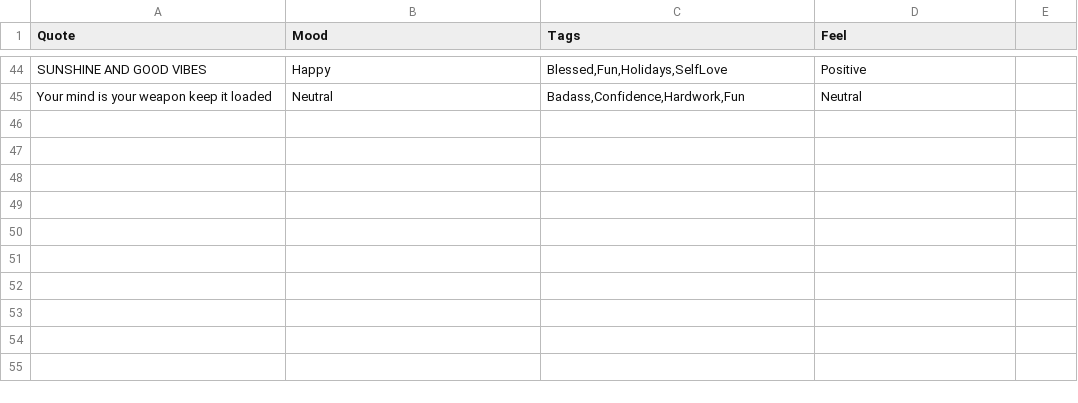
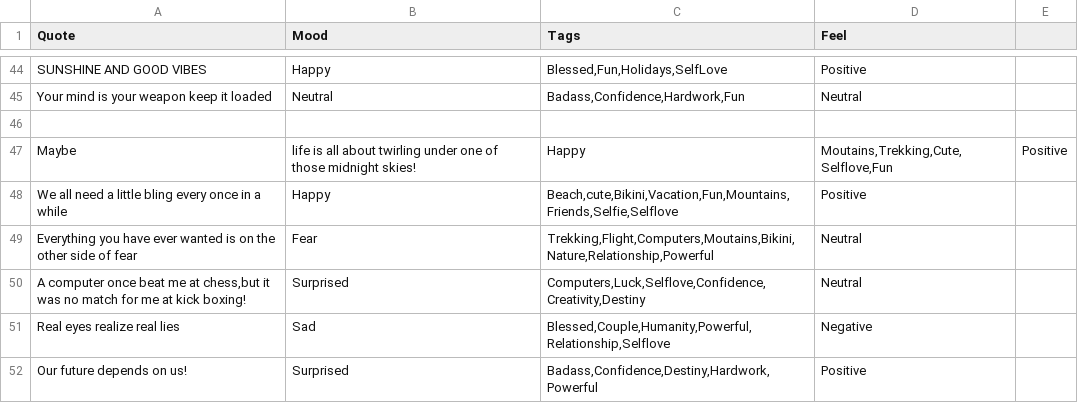
Before and after one commit to devcer/captions-for-ig, a CSV file: captions.csv, drawn as a sheet; only a part is shown, gaps mark what is left out.

Commit message:
Added

```diff
--- a/captions.csv
+++ b/captions.csv
@@ -50 +50,8 @@ SUNSHINE AND GOOD VIBES,Happy,"Blessed,Fun,Holidays,SelfLove",Positive
 Your mind is your weapon keep it loaded,Neutral,"Badass,Confidence,Hardwork,Fun",Neutral
+
+Maybe, life is all about twirling under one of those midnight skies!,Happy,"Moutains,Trekking,Cute,Selflove,Fun",Positive
+We all need a little bling every once in a while,Happy,"Beach,cute,Bikini,Vacation,Fun,Mountains,Friends,Selfie,Selflove",Positive
+Everything you have ever wanted is on the other side of fear,Fear,"Trekking,Flight,Computers,Moutains,Bikini,Nature,Relationship,Powerful",Neutral
+"A computer once beat me at chess,but it was no match for me at kick boxing!",Surprised,"Computers,Luck,Selflove,Confidence,Creativity,Destiny",Neutral
+Real eyes realize real lies,Sad,"Blessed,Couple,Humanity,Powerful,Relationship,Selflove",Negative
+Our future depends on us!,Surprised,"Badass,Confidence,Destiny,Hardwork,Powerful",Positive
```
